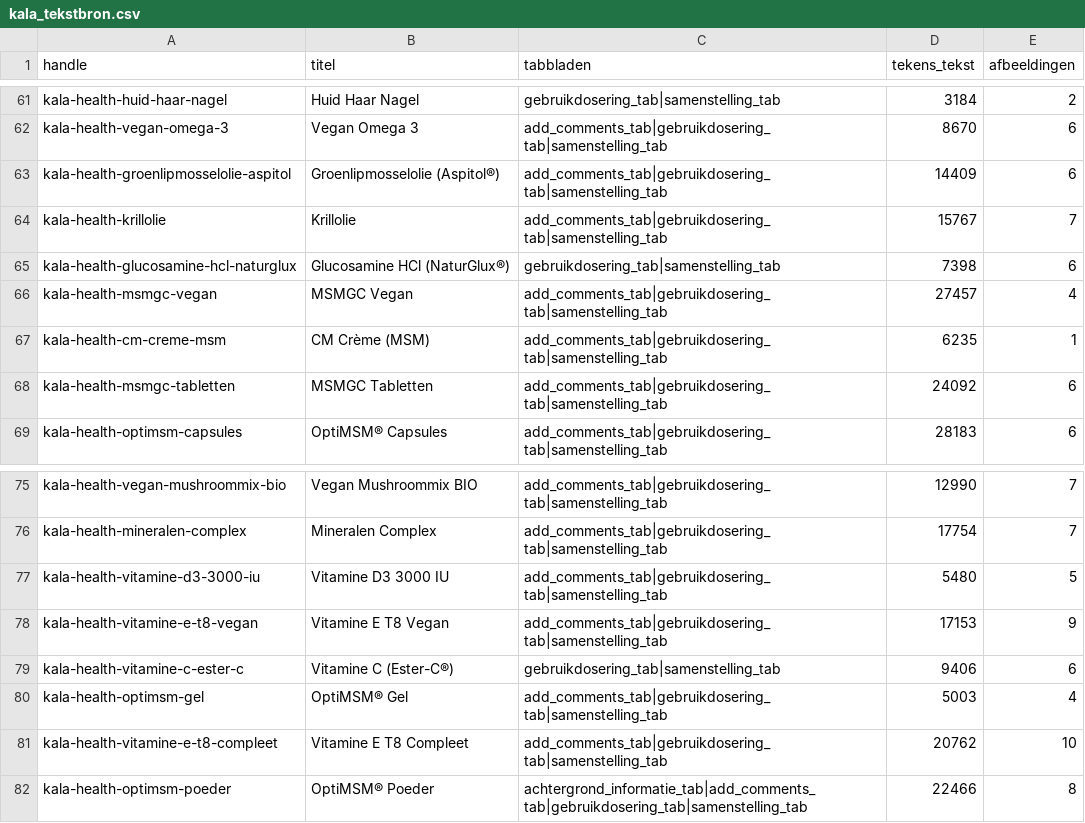
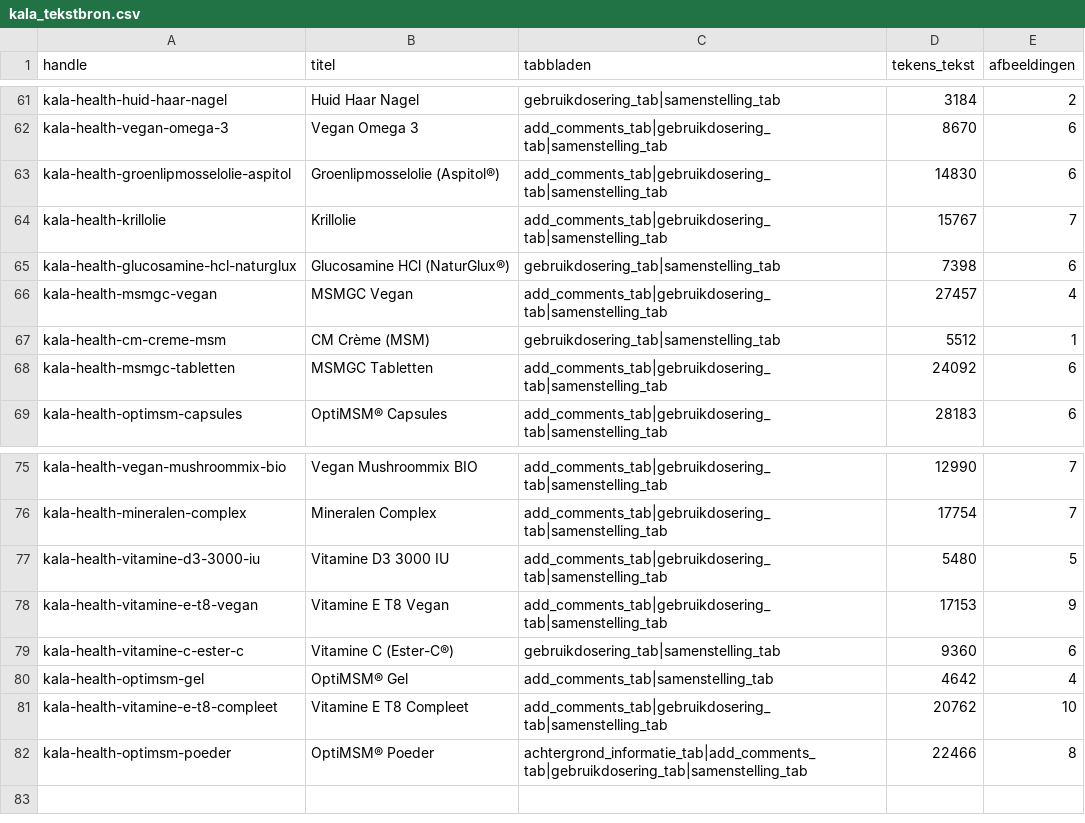
Before and after one commit to Maximillian-creator/Maximillian-creator-kala-feed, a CSV file: kala_tekstbron.csv, drawn as a sheet; only a part is shown, gaps mark what is left out.

```diff
--- a/kala_tekstbron.csv
+++ b/kala_tekstbron.csv
@@ -62,3 +62,3 @@ kala-health-huid-haar-nagel,Huid Haar Nagel,gebruikdosering_tab|samenstelling_ta
 kala-health-vegan-omega-3,Vegan Omega 3,add_comments_tab|gebruikdosering_tab|samenstelling_tab,8670,6
-kala-health-groenlipmosselolie-aspitol,Groenlipmosselolie (Aspitol®),add_comments_tab|gebruikdosering_tab|samenstelling_tab,14409,6
+kala-health-groenlipmosselolie-aspitol,Groenlipmosselolie (Aspitol®),add_comments_tab|gebruikdosering_tab|samenstelling_tab,14830,6
 kala-health-krillolie,Krillolie,add_comments_tab|gebruikdosering_tab|samenstelling_tab,15767,7
@@ -66,3 +66,3 @@ kala-health-glucosamine-hcl-naturglux,Glucosamine HCl (NaturGlux®),gebruikdoser
 kala-health-msmgc-vegan,MSMGC Vegan,add_comments_tab|gebruikdosering_tab|samenstelling_tab,27457,4
-kala-health-cm-creme-msm,CM Crème (MSM),add_comments_tab|gebruikdosering_tab|samenstelling_tab,6235,1
+kala-health-cm-creme-msm,CM Crème (MSM),gebruikdosering_tab|samenstelling_tab,5512,1
 kala-health-msmgc-tabletten,MSMGC Tabletten,add_comments_tab|gebruikdosering_tab|samenstelling_tab,24092,6
@@ -78,4 +78,4 @@ kala-health-vitamine-d3-3000-iu,Vitamine D3 3000 IU,add_comments_tab|gebruikdose
 kala-health-vitamine-e-t8-vegan,Vitamine E T8 Vegan,add_comments_tab|gebruikdosering_tab|samenstelling_tab,17153,9
-kala-health-vitamine-c-ester-c,Vitamine C (Ester-C®),gebruikdosering_tab|samenstelling_tab,9406,6
-kala-health-optimsm-gel,OptiMSM® Gel,add_comments_tab|gebruikdosering_tab|samenstelling_tab,5003,4
+kala-health-vitamine-c-ester-c,Vitamine C (Ester-C®),gebruikdosering_tab|samenstelling_tab,9360,6
+kala-health-optimsm-gel,OptiMSM® Gel,add_comments_tab|samenstelling_tab,4642,4
 kala-health-vitamine-e-t8-compleet,Vitamine E T8 Compleet,add_comments_tab|gebruikdosering_tab|samenstelling_tab,20762,10
```
Also changed, not shown: 6 other files.
